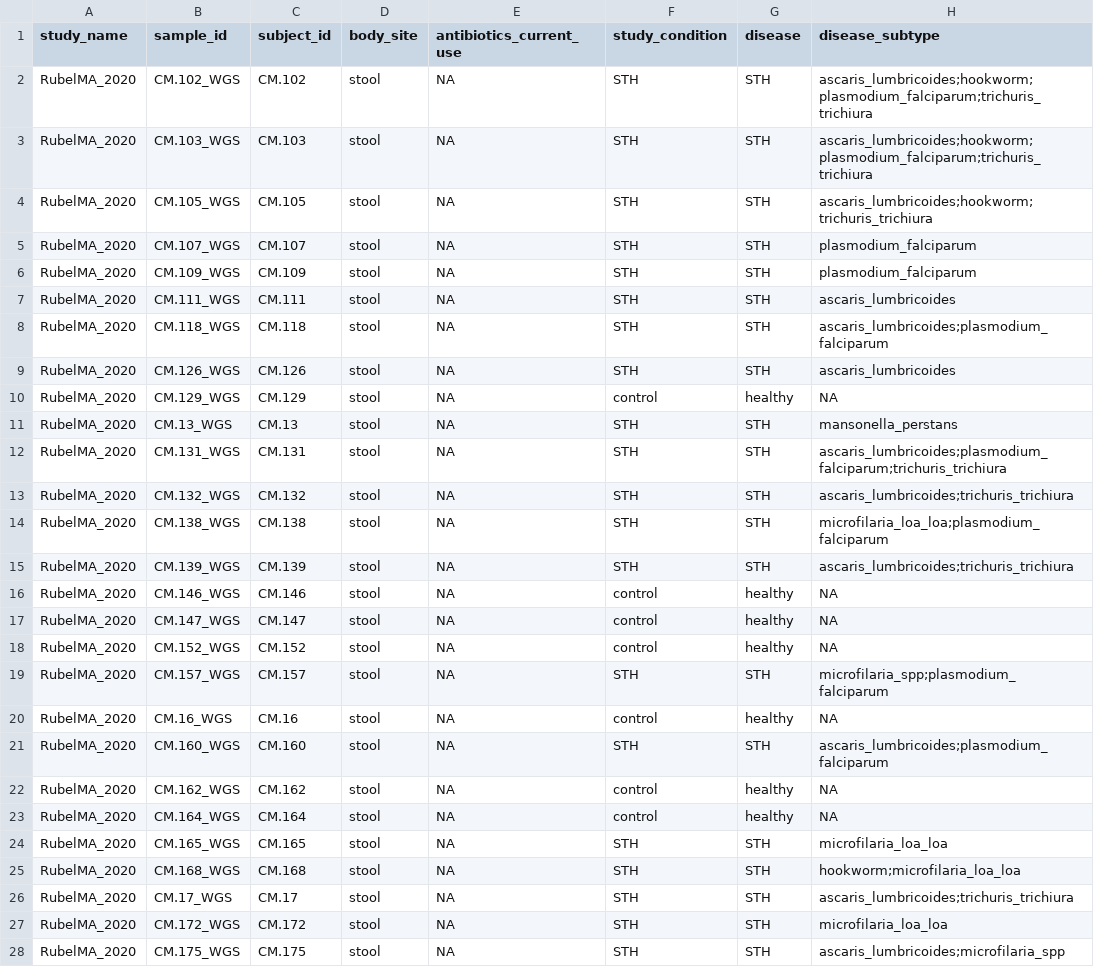
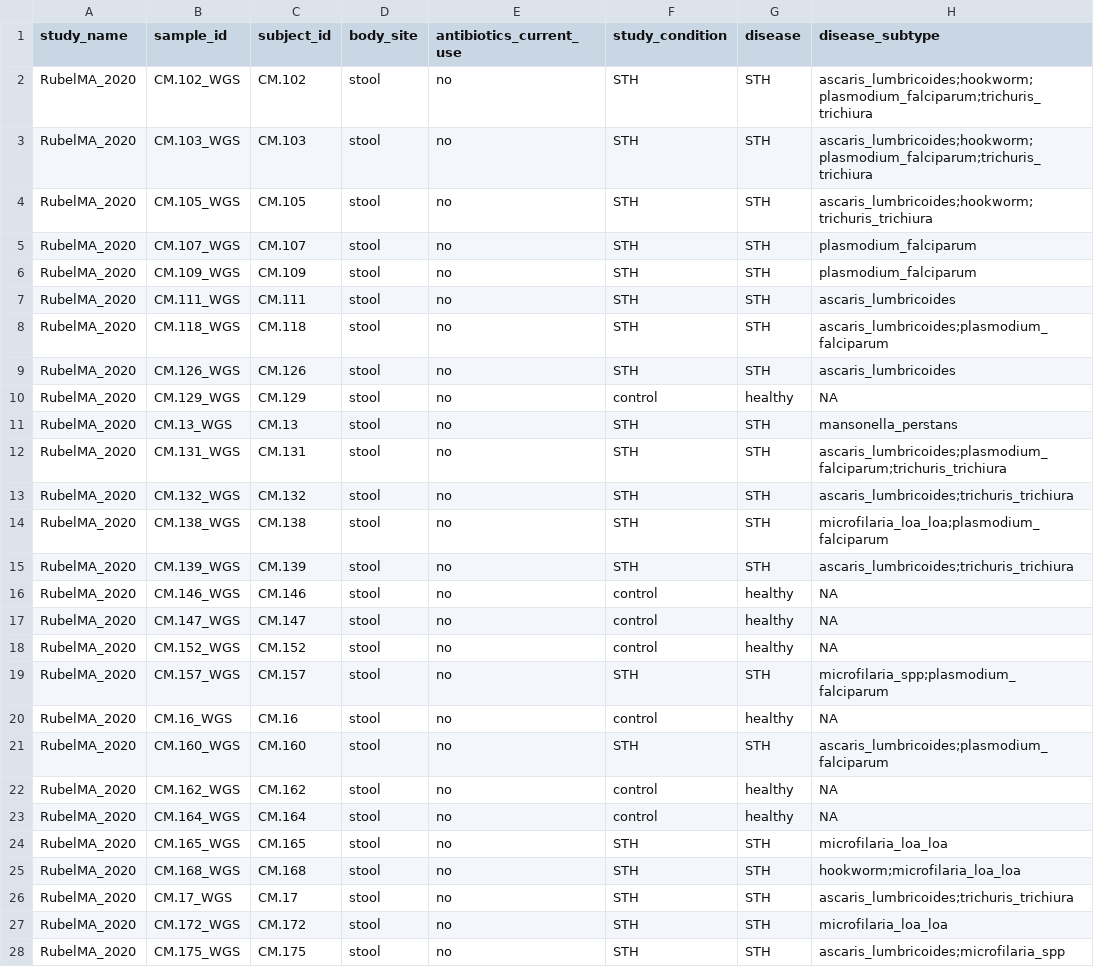
Before and after one commit to waldronlab/curatedMetagenomicDataCuration, a TSV file: inst/curated/RubelMA_2020/RubelMA_2020_metadata.tsv, drawn as a sheet; only a part is shown; the diff covers the shown part only; the diff names each change by its address in the sheet, - before the commit and + after, or states it on an @@ line.

Commit message:
Fixed ABX:no Rubel (non west)

```diff
--- a/inst/curated/RubelMA_2020/RubelMA_2020_metadata.tsv
+++ b/inst/curated/RubelMA_2020/RubelMA_2020_metadata.tsv
-E2:E28 (antibiotics_current_use): NA
+E2:E28 (antibiotics_current_use): no
```
Also changed, not shown: 148 edited cells elsewhere in this file.
